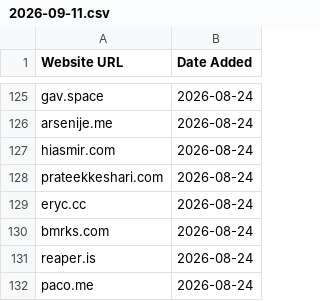
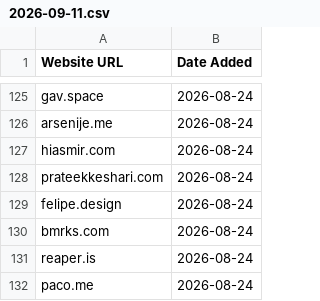
Before and after one commit to omyvnss/adfolio-clone, a CSV file: data/history/2026-09-11.csv, drawn as a sheet; only a part is shown, gaps mark what is left out.

```diff
--- a/data/history/2026-09-11.csv
+++ b/data/history/2026-09-11.csv
@@ -128,3 +128,3 @@ hiasmir.com,2026-08-24
 prateekkeshari.com,2026-08-24
-eryc.cc,2026-08-24
+felipe.design,2026-08-24
 bmrks.com,2026-08-24
```
Also changed, not shown: data/sites.csv, 1 other file.
